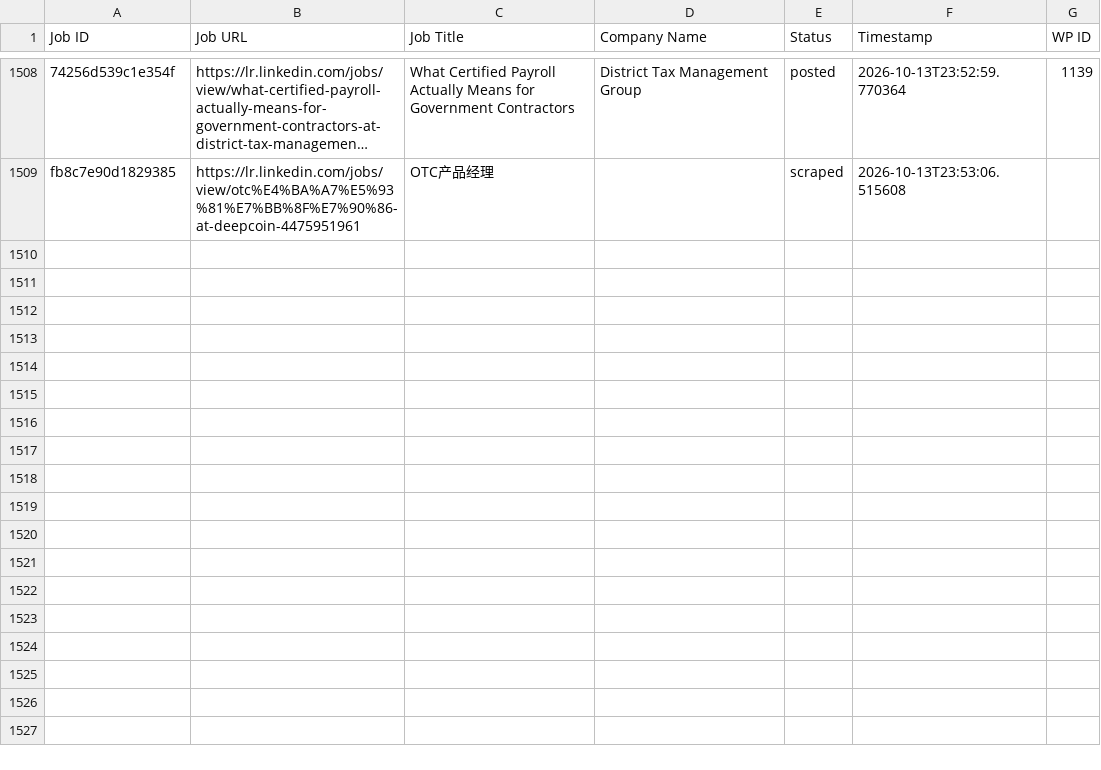
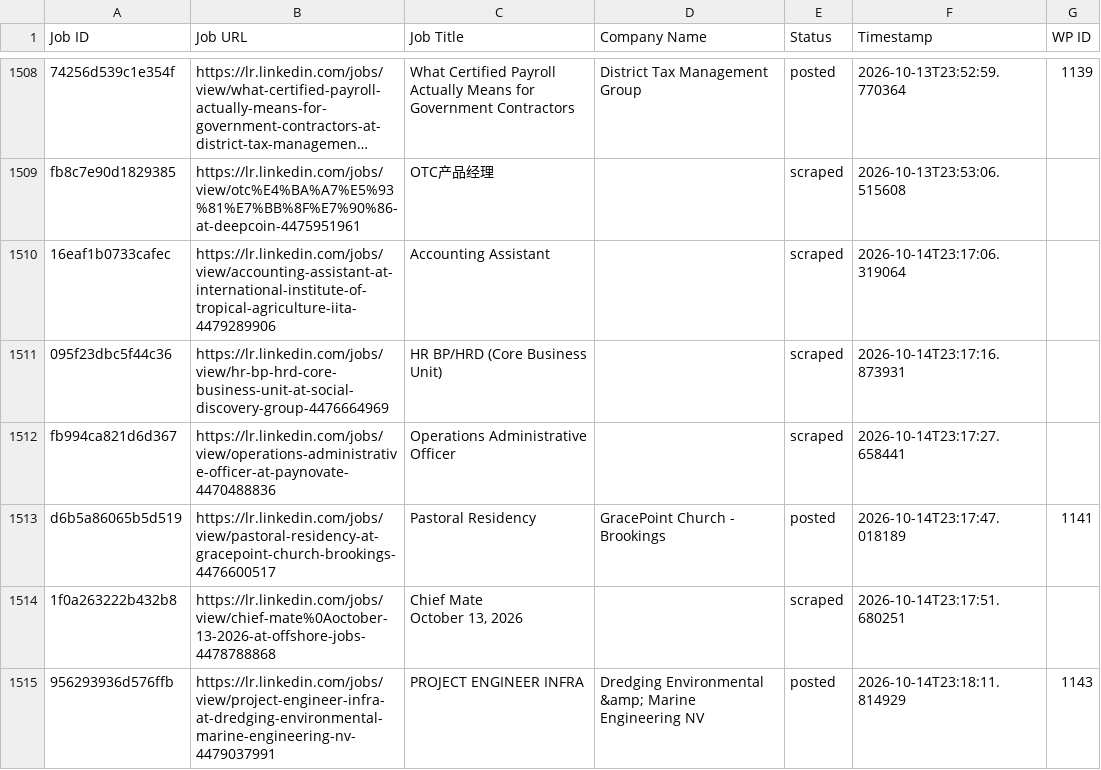
Before and after one commit to vindoky/lr, a CSV file: processed_jobs.csv, drawn as a sheet; only a part is shown, gaps mark what is left out; long unchanged cells end in …; ↵ is a line break in a cell; the diff names each change by its address in the sheet, - before the commit and + after, or states it on an @@ line.

```diff
--- a/processed_jobs.csv
+++ b/processed_jobs.csv
+row 1510: 16eaf1b0733cafec | https://lr.linkedin.com/jobs/view/accounting-assistant-at-international-institute-of-tropical-agriculture-iita-4479289906 | Accounting Assistant |  | scraped | 2026-10-14T23:17:06.319064
+row 1511: 095f23dbc5f44c36 | https://lr.linkedin.com/jobs/view/hr-bp-hrd-core-business-unit-at-social-discovery-group-4476664969 | HR BP/HRD (Core Business Unit) |  | scraped | 2026-10-14T23:17:16.873931
+row 1512: fb994ca821d6d367 | https://lr.linkedin.com/jobs/view/operations-administrative-officer-at-paynovate-4470488836 | Operations Administrative Officer |  | scraped | 2026-10-14T23:17:27.658441
+row 1513: d6b5a86065b5d519 | https://lr.linkedin.com/jobs/view/pastoral-residency-at-gracepoint-church-brookings-4476600517 | Pastoral Residency | GracePoint Church - Brookings | posted | 2026-10-14T23:17:47.018189 | 1141
+row 1514: 1f0a263222b432b8 | https://lr.linkedin.com/jobs/view/chief-mate%0Aoctober-13-2026-at-offshore-jobs-4478788868 | Chief Mate ↵ October 13, 2026 |  | scraped | 2026-10-14T23:17:51.680251
+row 1515: 956293936d576ffb | https://lr.linkedin.com/jobs/view/project-engineer-infra-at-dredging-environmental-marine-engineering-nv-4479037991 | PROJECT ENGINEER INFRA | Dredging Environmental &amp; Marine Engineering NV | posted | 2026-10-14T23:18:11.814929 | 1143
```
